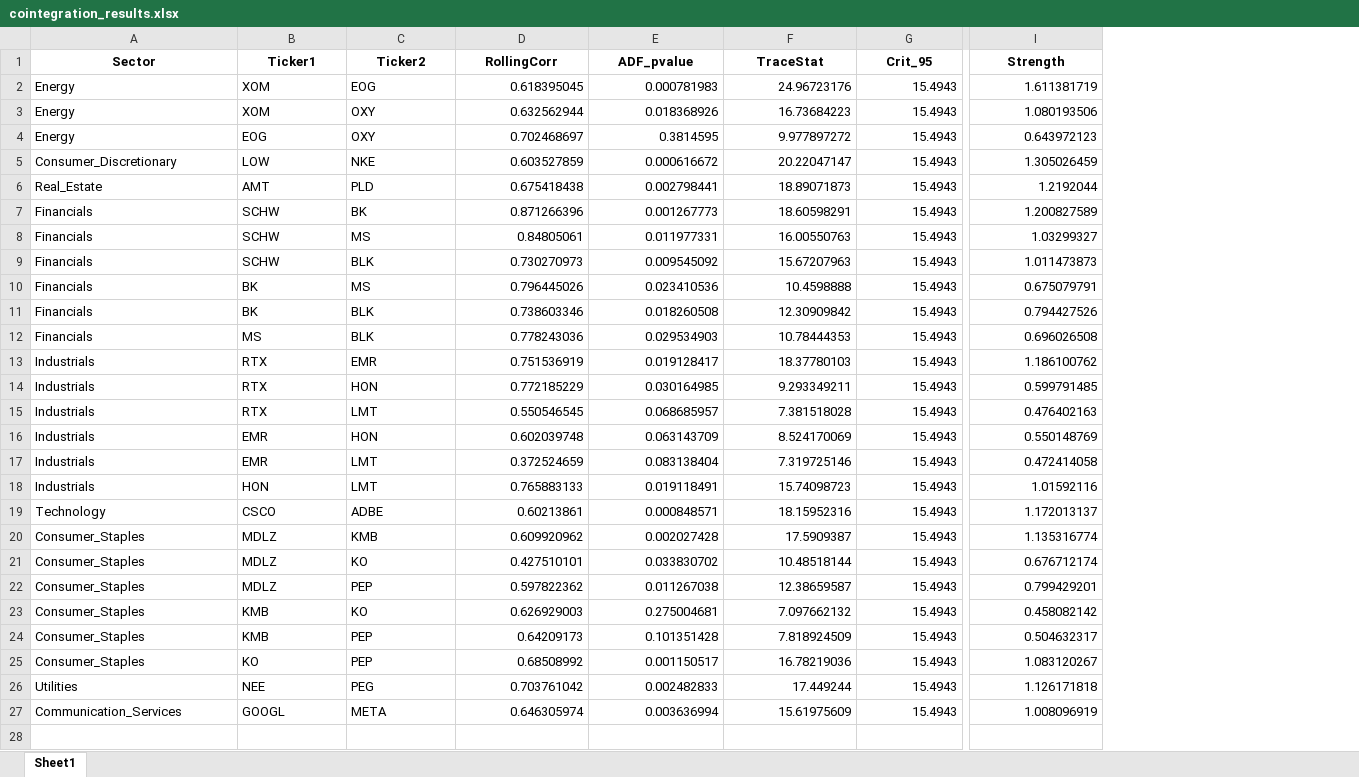
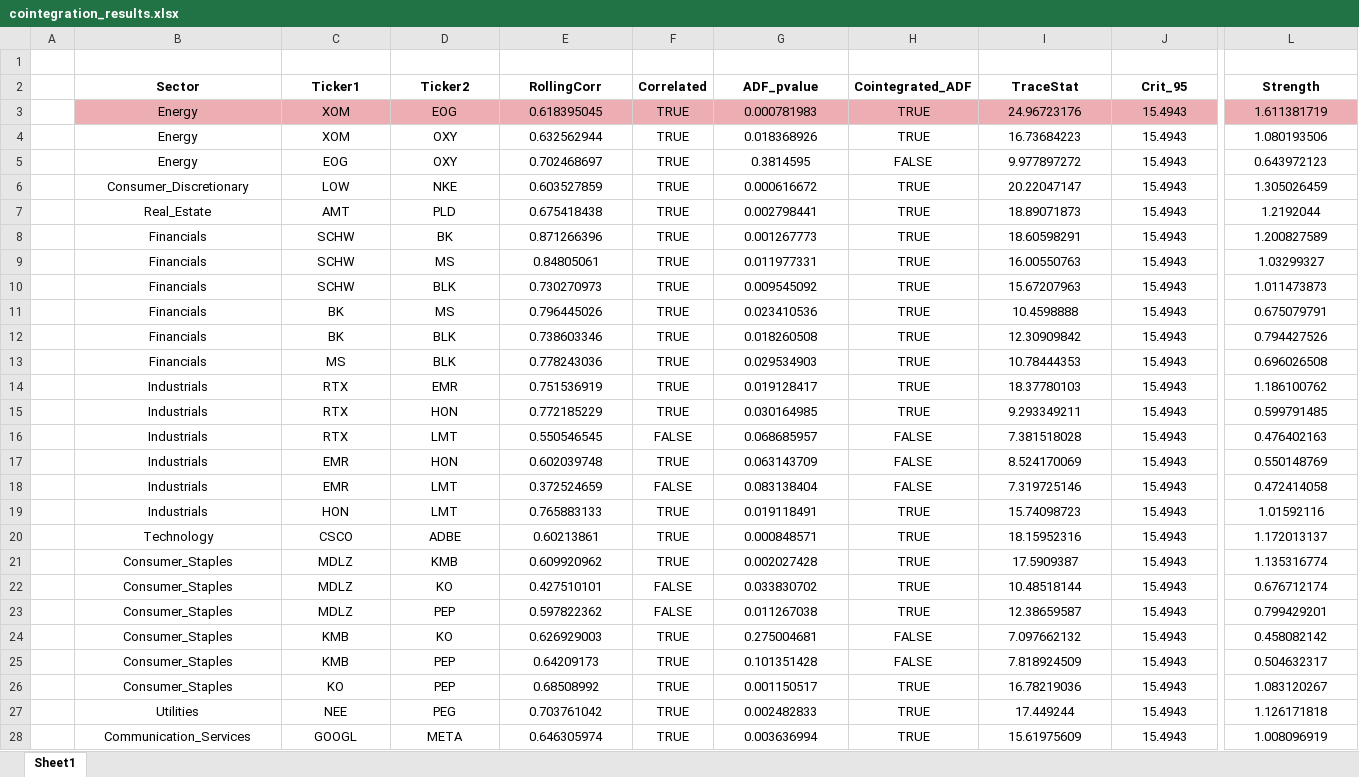
Before and after one commit to AnaSofiaHinojosa/004PairsTrading, an Excel workbook: cointegration_results.xlsx, sheet Sheet1, drawn as a sheet; only a part is shown, gaps mark what is left out; values as stored, in another font and other column widths than the file's, no borders; addresses are those after the commit; rows hold the shown columns only; the diff covers the shown part only; the diff names each change by its address in the sheet, - before the commit and + after, or states it on an @@ line.

```diff
--- a/cointegration_results.xlsx (sheet Sheet1)
+++ b/cointegration_results.xlsx (sheet Sheet1)
+column A, empty
+column F (Correlated), rows 3-28: TRUE | TRUE | TRUE | TRUE | TRUE | TRUE | TRUE | TRUE | TRUE | TRUE | TRUE | TRUE | TRUE | FALSE | TRUE | FALSE | TRUE | TRUE | TRUE | FALSE | FALSE | TRUE | TRUE | TRUE | TRUE | TRUE
+column H (Cointegrated_ADF), rows 3-28: TRUE | TRUE | FALSE | TRUE | TRUE | TRUE | TRUE | TRUE | TRUE | TRUE | TRUE | TRUE | TRUE | FALSE | FALSE | FALSE | TRUE | TRUE | TRUE | TRUE | TRUE | FALSE | FALSE | TRUE | TRUE | TRUE
+row 1: (empty)
-B3:D28 alignment: left
+B3:D28 alignment: center
-B3:E3 fill: none
+B3:E3 fill: #ECAEB2
-E3:E28 alignment: right
+E3:E28 alignment: center
-G3:G28 alignment: right
+G3:G28 alignment: center
-G3 fill: none
+G3 fill: #ECAEB2
-I3:J28 alignment: right
+I3:J28 alignment: center
-I3:L3 fill: none
+I3:L3 fill: #ECAEB2
-L3:L28 alignment: right
+L3:L28 alignment: center
```
Also changed, not shown: cell formats elsewhere in this sheet, formulas that keep their value, 1 other file.
